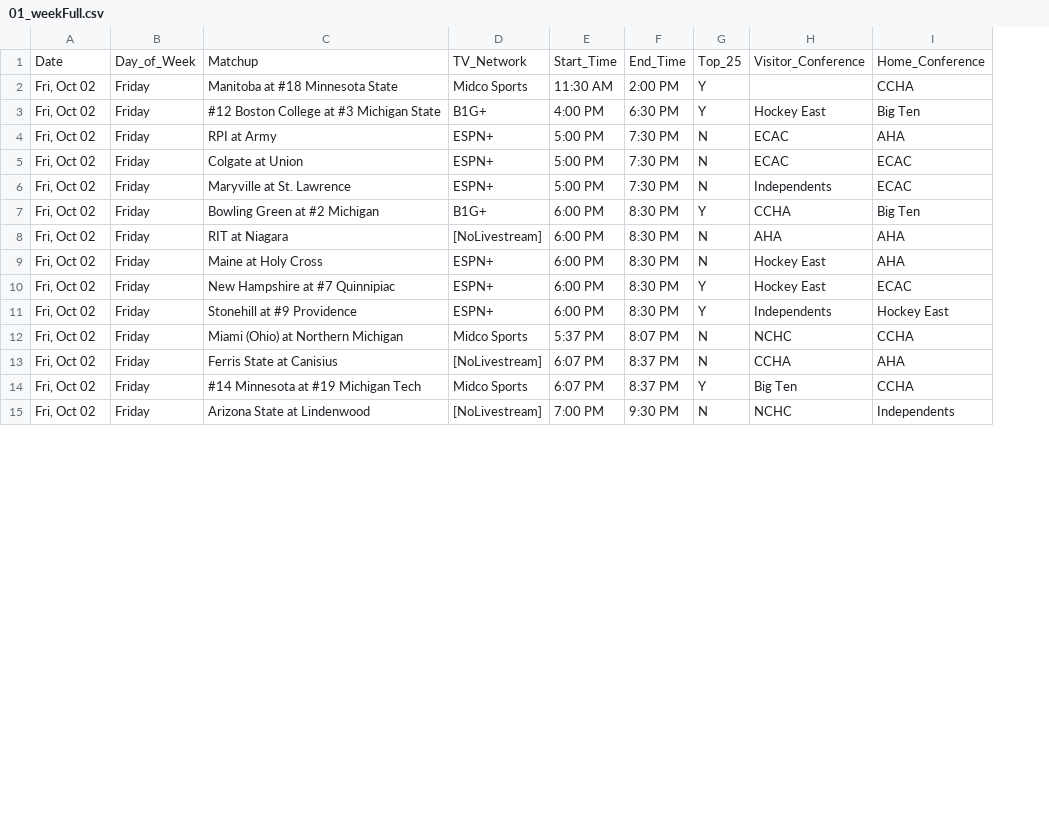
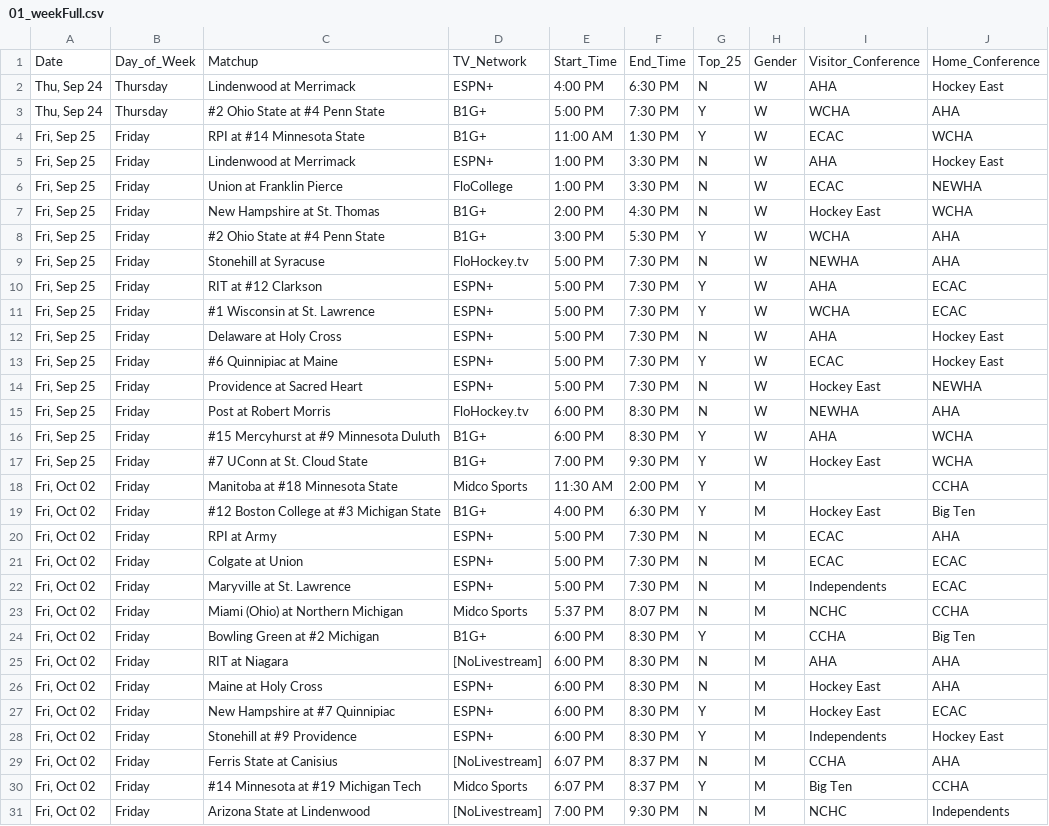
Before and after one commit to matthewkilleen0830/College-Hockey-Viewing-Schedule, a CSV file: currentWeek/01_weekFull.csv, drawn as a sheet; only a part is shown; the diff names each change by its address in the sheet, - before the commit and + after, or states it on an @@ line.

Commit message:
Add files via upload

```diff
--- a/currentWeek/01_weekFull.csv
+++ b/currentWeek/01_weekFull.csv
+column H, row 1: Gender; rows 18-22: all M; rows 24-31: all M
+row 2: Thu, Sep 24 | Thursday | Lindenwood at Merrimack | ESPN+ | 4:00 PM | 6:30 PM | N | W | AHA | Hockey East
+row 3: Thu, Sep 24 | Thursday | #2 Ohio State at #4 Penn State | B1G+ | 5:00 PM | 7:30 PM | Y | W | WCHA | AHA
+row 4: Fri, Sep 25 | Friday | RPI at #14 Minnesota State | B1G+ | 11:00 AM | 1:30 PM | Y | W | ECAC | WCHA
+row 5: Fri, Sep 25 | Friday | Lindenwood at Merrimack | ESPN+ | 1:00 PM | 3:30 PM | N | W | AHA | Hockey East
+row 6: Fri, Sep 25 | Friday | Union at Franklin Pierce | FloCollege | 1:00 PM | 3:30 PM | N | W | ECAC | NEWHA
+row 7: Fri, Sep 25 | Friday | New Hampshire at St. Thomas | B1G+ | 2:00 PM | 4:30 PM | N | W | Hockey East | WCHA
+row 8: Fri, Sep 25 | Friday | #2 Ohio State at #4 Penn State | B1G+ | 3:00 PM | 5:30 PM | Y | W | WCHA | AHA
+row 9: Fri, Sep 25 | Friday | Stonehill at Syracuse | FloHockey.tv | 5:00 PM | 7:30 PM | N | W | NEWHA | AHA
+row 10: Fri, Sep 25 | Friday | RIT at #12 Clarkson | ESPN+ | 5:00 PM | 7:30 PM | Y | W | AHA | ECAC
+row 11: Fri, Sep 25 | Friday | #1 Wisconsin at St. Lawrence | ESPN+ | 5:00 PM | 7:30 PM | Y | W | WCHA | ECAC
+row 12: Fri, Sep 25 | Friday | Delaware at Holy Cross | ESPN+ | 5:00 PM | 7:30 PM | N | W | AHA | Hockey East
+row 13: Fri, Sep 25 | Friday | #6 Quinnipiac at Maine | ESPN+ | 5:00 PM | 7:30 PM | Y | W | ECAC | Hockey East
+row 14: Fri, Sep 25 | Friday | Providence at Sacred Heart | ESPN+ | 5:00 PM | 7:30 PM | N | W | Hockey East | NEWHA
+row 15: Fri, Sep 25 | Friday | Post at Robert Morris | FloHockey.tv | 6:00 PM | 8:30 PM | N | W | NEWHA | AHA
+row 16: Fri, Sep 25 | Friday | #15 Mercyhurst at #9 Minnesota Duluth | B1G+ | 6:00 PM | 8:30 PM | Y | W | AHA | WCHA
+row 17: Fri, Sep 25 | Friday | #7 UConn at St. Cloud State | B1G+ | 7:00 PM | 9:30 PM | Y | W | Hockey East | WCHA
@@ row 12 moved to row 23: Fri, Oct 02 @@
```
